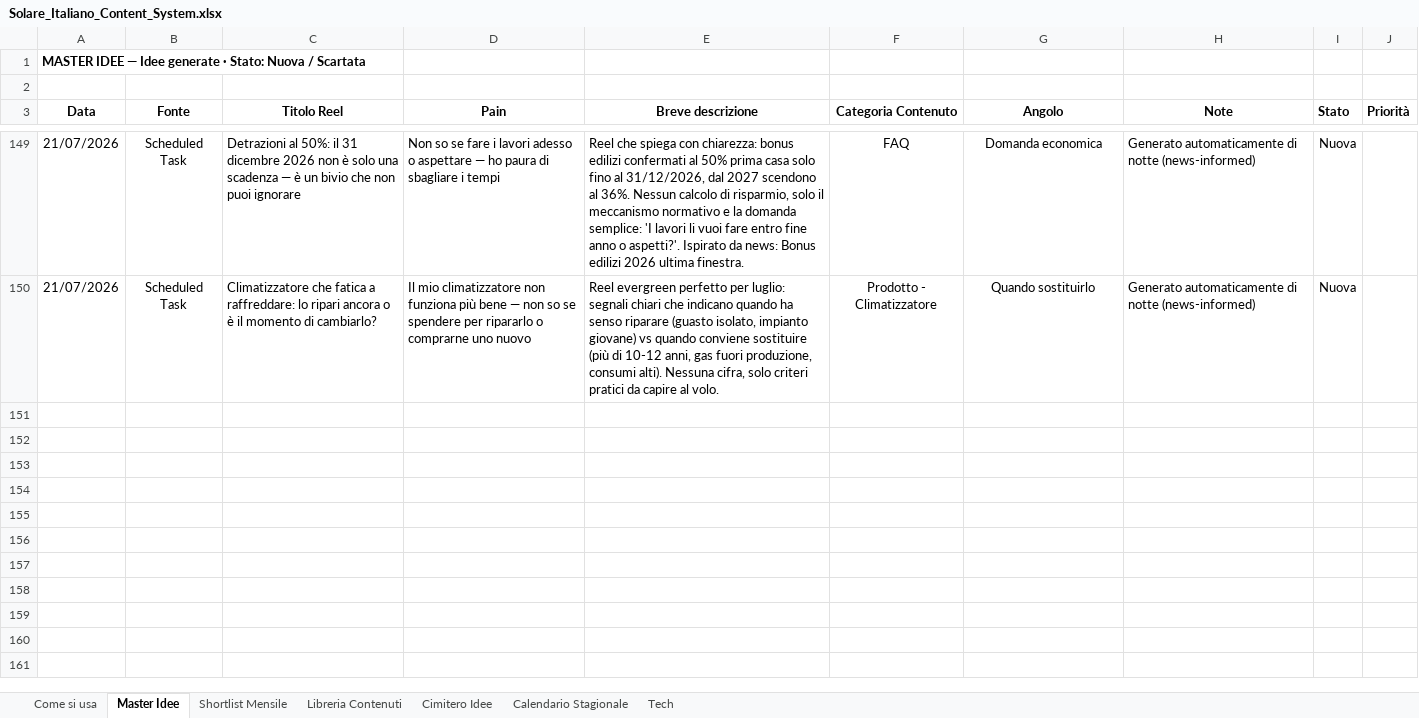
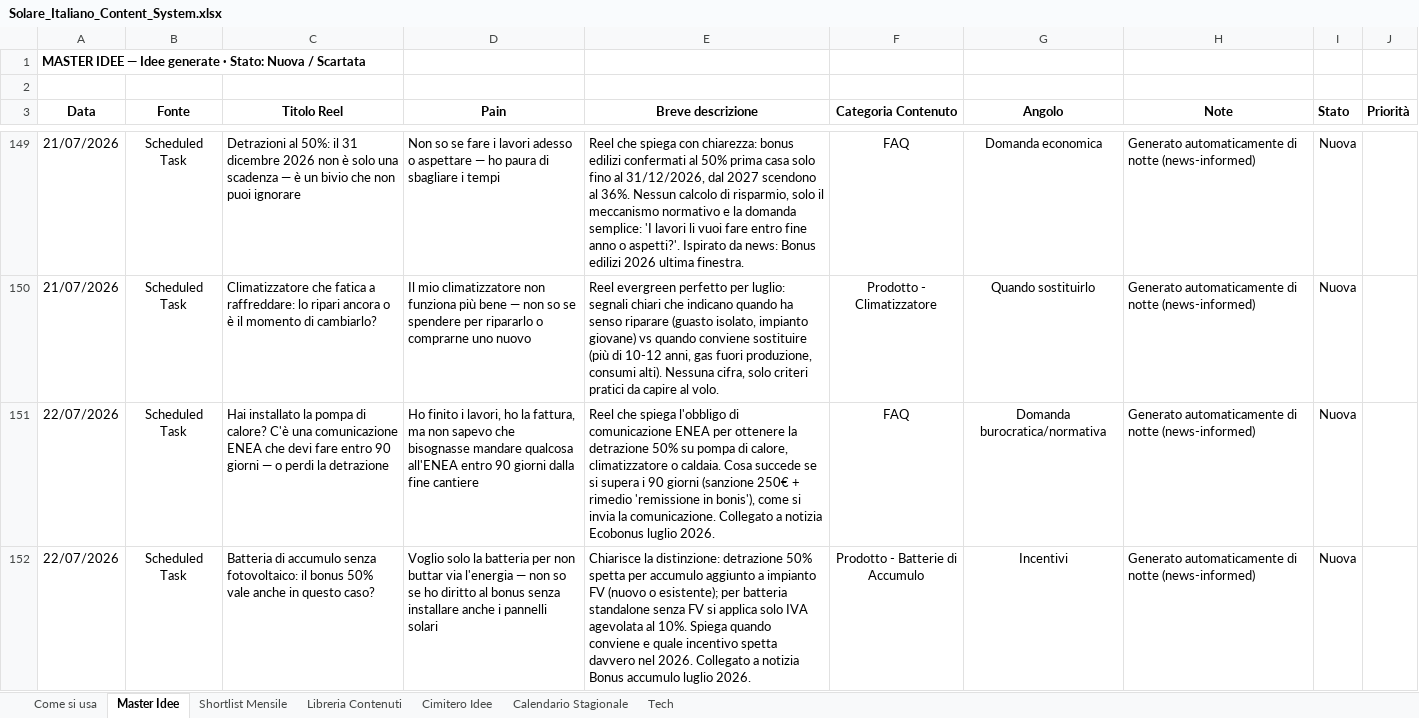
Before and after one commit to DavideRoss99/Solare_Italiano, an Excel workbook: Social/01_Tracker/Solare_Italiano_Content_System.xlsx, sheet Master Idee, drawn as a sheet; only a part is shown, gaps mark what is left out; values as stored, in another font and other column widths than the file's, no borders; the diff covers the shown part only; the diff names each change by its address in the sheet, - before the commit and + after, or states it on an @@ line.

```diff
--- a/Social/01_Tracker/Solare_Italiano_Content_System.xlsx (sheet Master Idee)
+++ b/Social/01_Tracker/Solare_Italiano_Content_System.xlsx (sheet Master Idee)
+row 151: 22/07/2026 | Scheduled Task | Hai installato la pompa di calore? C'è una comunicazione ENEA che devi fare entro 90 giorni — o perdi la detrazione | Ho finito i lavori, ho la fattura, ma non sapevo che bisognasse mandare qualcosa all'ENEA entro 90 giorni dalla fine cantiere | Reel che spiega l'obbligo di comunicazione ENEA per ottenere la detrazione 50% su pompa di calore, climatizzatore o caldaia. Cosa succede se si supera i 90 giorni (sanzione 250€ + rimedio 'remissione in bonis'), come si invia la comunicazione. Collegato a notizia Ecobonus luglio 2026. | FAQ | Domanda burocratica/normativa | Generato automaticamente di notte (news-informed) | Nuova
+row 152: 22/07/2026 | Scheduled Task | Batteria di accumulo senza fotovoltaico: il bonus 50% vale anche in questo caso? | Voglio solo la batteria per non buttar via l'energia — non so se ho diritto al bonus senza installare anche i pannelli solari | Chiarisce la distinzione: detrazione 50% spetta per accumulo aggiunto a impianto FV (nuovo o esistente); per batteria standalone senza FV si applica solo IVA agevolata al 10%. Spiega quando conviene e quale incentivo spetta davvero nel 2026. Collegato a notizia Bonus accumulo luglio 2026. | Prodotto - Batterie di Accumulo | Incentivi | Generato automaticamente di notte (news-informed) | Nuova
```
Also changed, not shown: 2 added rows elsewhere in this sheet, 1 other file.
